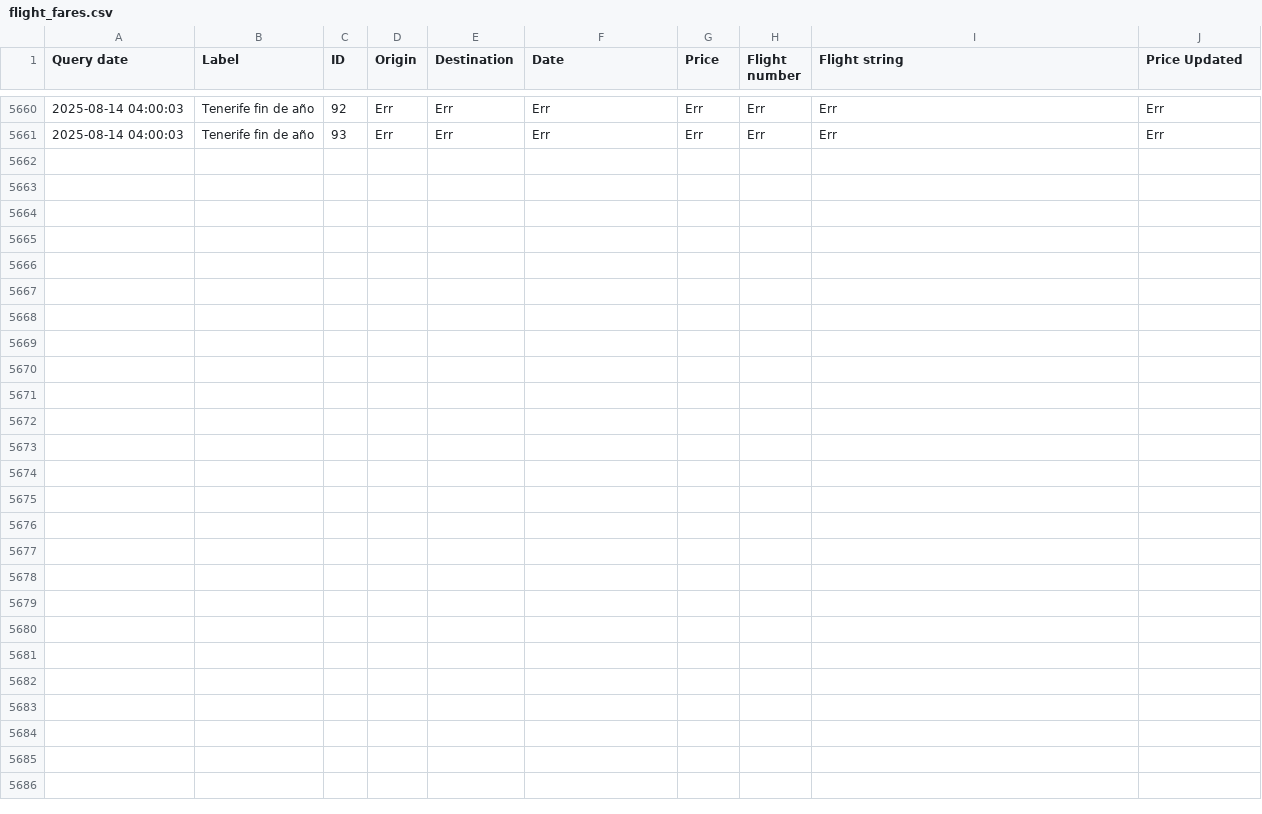
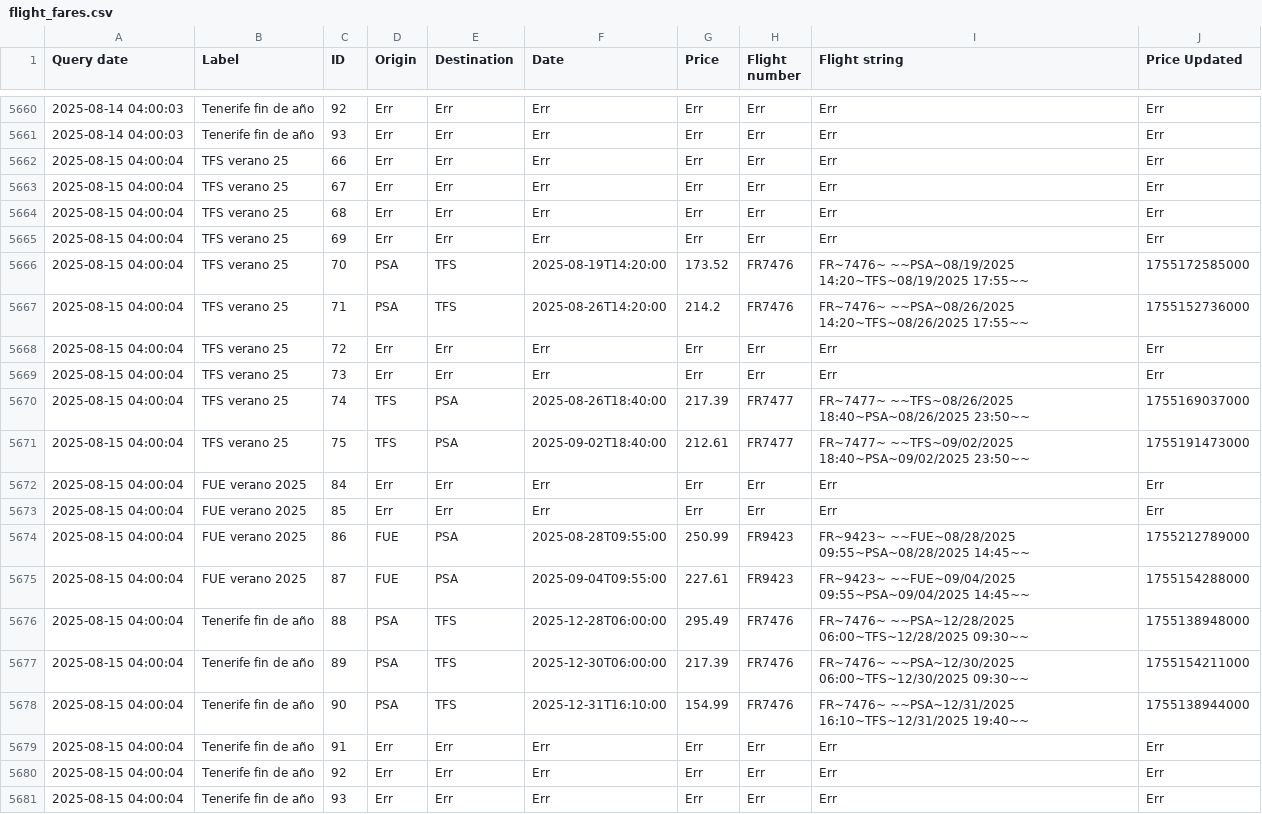
Before and after one commit to andtherewaslight/flight-tracker, a CSV file: flight_fares.csv, drawn as a sheet; only a part is shown, gaps mark what is left out; the diff names each change by its address in the sheet, - before the commit and + after, or states it on an @@ line.

Commit message:
flight info update

```diff
--- a/flight_fares.csv
+++ b/flight_fares.csv
+row 5662: 2025-08-15 04:00:04 | TFS verano 25 | 66 | Err | Err | Err | Err | Err | Err | Err
+row 5663: 2025-08-15 04:00:04 | TFS verano 25 | 67 | Err | Err | Err | Err | Err | Err | Err
+row 5664: 2025-08-15 04:00:04 | TFS verano 25 | 68 | Err | Err | Err | Err | Err | Err | Err
+row 5665: 2025-08-15 04:00:04 | TFS verano 25 | 69 | Err | Err | Err | Err | Err | Err | Err
+row 5666: 2025-08-15 04:00:04 | TFS verano 25 | 70 | PSA | TFS | 2025-08-19T14:20:00 | 173.52 | FR7476 | FR~7476~ ~~PSA~08/19/2025 14:20~TFS~08/19/2025 17:55~~ | 1755172585000
+row 5667: 2025-08-15 04:00:04 | TFS verano 25 | 71 | PSA | TFS | 2025-08-26T14:20:00 | 214.2 | FR7476 | FR~7476~ ~~PSA~08/26/2025 14:20~TFS~08/26/2025 17:55~~ | 1755152736000
+row 5668: 2025-08-15 04:00:04 | TFS verano 25 | 72 | Err | Err | Err | Err | Err | Err | Err
+row 5669: 2025-08-15 04:00:04 | TFS verano 25 | 73 | Err | Err | Err | Err | Err | Err | Err
+row 5670: 2025-08-15 04:00:04 | TFS verano 25 | 74 | TFS | PSA | 2025-08-26T18:40:00 | 217.39 | FR7477 | FR~7477~ ~~TFS~08/26/2025 18:40~PSA~08/26/2025 23:50~~ | 1755169037000
+row 5671: 2025-08-15 04:00:04 | TFS verano 25 | 75 | TFS | PSA | 2025-09-02T18:40:00 | 212.61 | FR7477 | FR~7477~ ~~TFS~09/02/2025 18:40~PSA~09/02/2025 23:50~~ | 1755191473000
+row 5672: 2025-08-15 04:00:04 | FUE verano 2025 | 84 | Err | Err | Err | Err | Err | Err | Err
+row 5673: 2025-08-15 04:00:04 | FUE verano 2025 | 85 | Err | Err | Err | Err | Err | Err | Err
+row 5674: 2025-08-15 04:00:04 | FUE verano 2025 | 86 | FUE | PSA | 2025-08-28T09:55:00 | 250.99 | FR9423 | FR~9423~ ~~FUE~08/28/2025 09:55~PSA~08/28/2025 14:45~~ | 1755212789000
+row 5675: 2025-08-15 04:00:04 | FUE verano 2025 | 87 | FUE | PSA | 2025-09-04T09:55:00 | 227.61 | FR9423 | FR~9423~ ~~FUE~09/04/2025 09:55~PSA~09/04/2025 14:45~~ | 1755154288000
+row 5676: 2025-08-15 04:00:04 | Tenerife fin de año | 88 | PSA | TFS | 2025-12-28T06:00:00 | 295.49 | FR7476 | FR~7476~ ~~PSA~12/28/2025 06:00~TFS~12/28/2025 09:30~~ | 1755138948000
+row 5677: 2025-08-15 04:00:04 | Tenerife fin de año | 89 | PSA | TFS | 2025-12-30T06:00:00 | 217.39 | FR7476 | FR~7476~ ~~PSA~12/30/2025 06:00~TFS~12/30/2025 09:30~~ | 1755154211000
+row 5678: 2025-08-15 04:00:04 | Tenerife fin de año | 90 | PSA | TFS | 2025-12-31T16:10:00 | 154.99 | FR7476 | FR~7476~ ~~PSA~12/31/2025 16:10~TFS~12/31/2025 19:40~~ | 1755138944000
+row 5679: 2025-08-15 04:00:04 | Tenerife fin de año | 91 | Err | Err | Err | Err | Err | Err | Err
+row 5680: 2025-08-15 04:00:04 | Tenerife fin de año | 92 | Err | Err | Err | Err | Err | Err | Err
+row 5681: 2025-08-15 04:00:04 | Tenerife fin de año | 93 | Err | Err | Err | Err | Err | Err | Err
```
